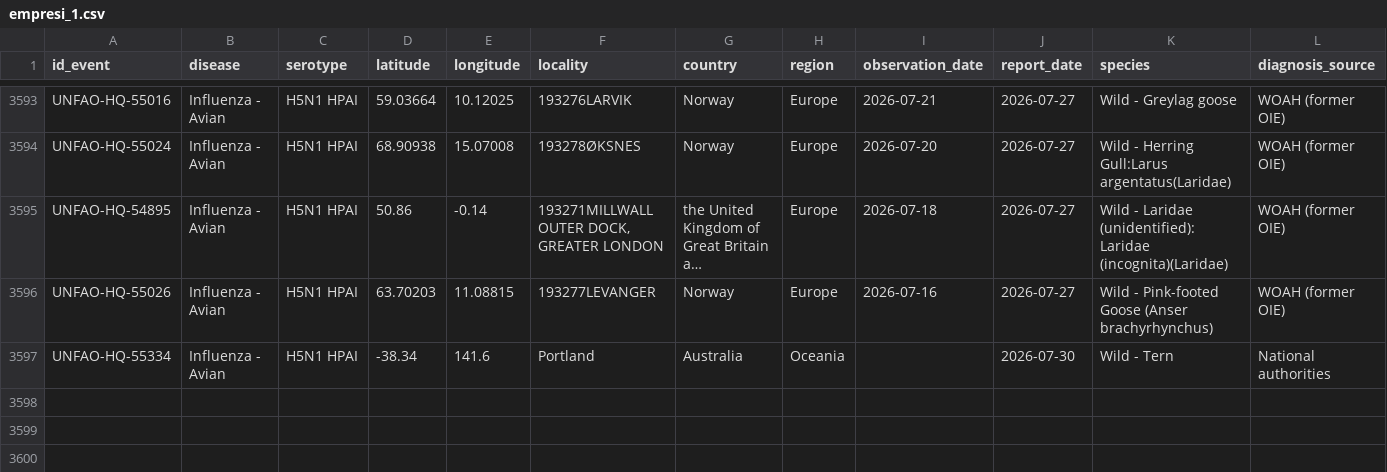
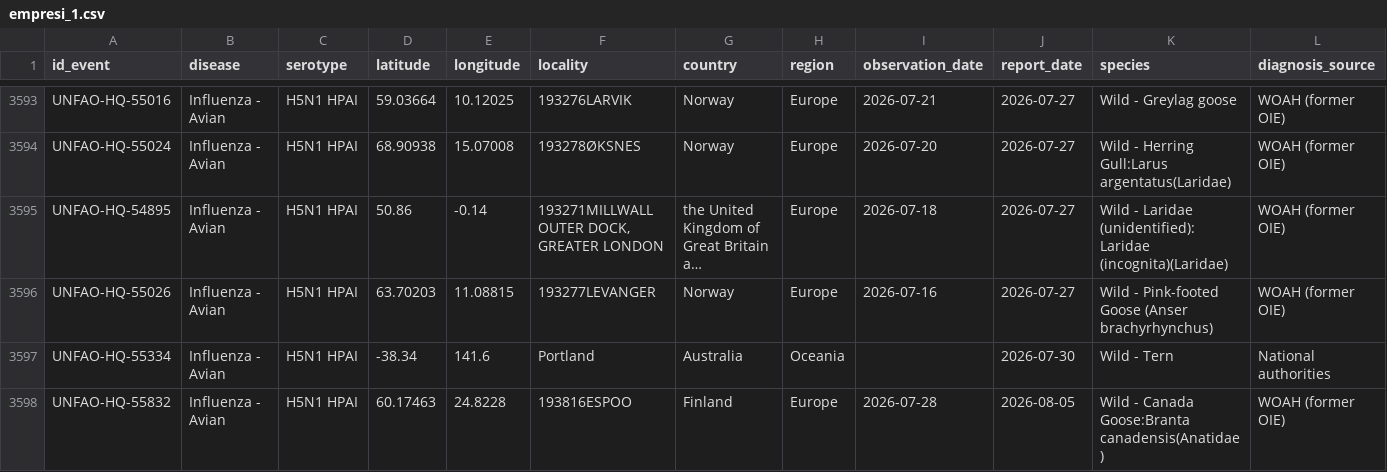
Before and after one commit to OneHealthPortal/OneHealthPortal.github.io, a CSV file: CSV/Avian_Influenza/empresi_1.csv, drawn as a sheet; only a part is shown, gaps mark what is left out; long unchanged cells end in …; rows hold the shown columns only; the diff names each change by its address in the sheet, - before the commit and + after, or states it on an @@ line.

Commit message:
Last Updated: 09/08/2026

```diff
--- a/CSV/Avian_Influenza/empresi_1.csv
+++ b/CSV/Avian_Influenza/empresi_1.csv
+row 3598: UNFAO-HQ-55832 | Influenza - Avian | H5N1 HPAI | 60.17463 | 24.8228 | 193816ESPOO | Finland | Europe | 2026-07-28 | 2026-08-05 | Wild - Canada Goose:Branta canadensis(Anatidae) | WOAH (former OIE)
```
